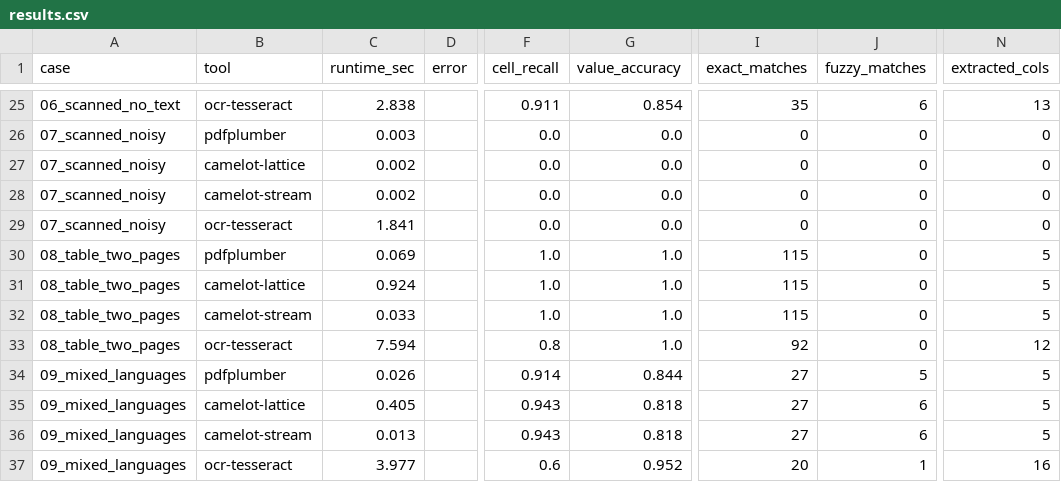
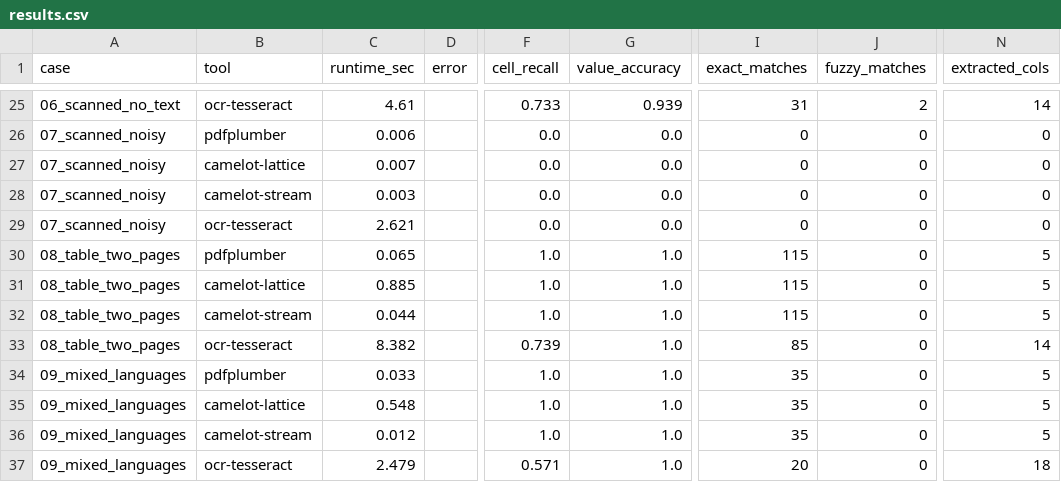
Before and after one commit to Konstantin-Prosvetov/table-extract-bench, a CSV file: results/results.csv, drawn as a sheet; only a part is shown, gaps mark what is left out; the diff covers the shown part only; the diff names each change by its address in the sheet, - before the commit and + after, or states it on an @@ line.

Commit message:
fix: reportlab base font silently corrupted Vietnamese text in fixtures
BASIC_STYLE used Helvetica (WinAnsiEncoding only, no Vietnamese
tone-mark glyphs). reportlab doesn't raise on an unmappable glyph, it
silently substitutes the wrong one — 'Dự án' rendered and re-extracted
as 'Dn án'. Ground truth was built from the source Python strings, not
the rendered PDF, so this was invisible until someone actually read the
extracted text. Registered DejaVu Sans for all fixtures; dropped the
Chinese/Japanese cells from 09_mixed_languages rather than ship a font
that still can't render them (no CJK-capable font was available in
this environment). Re-ran the benchmark; pdfplumber/camelot recall on
that fixture went from ~0.9 to 1.00 now that the extracted text matches
what ground truth actually claims. README updated with the corrected
numbers and a writeup of the bug under 'A font bug that quietly
corrupted the ground truth itself.'

```diff
--- a/results/results.csv
+++ b/results/results.csv
-C25 (runtime_sec): 2.838
+C25 (runtime_sec): 4.61
-F25 (cell_recall): 0.911
+F25 (cell_recall): 0.733
-G25 (value_accuracy): 0.854
+G25 (value_accuracy): 0.939
-I25 (exact_matches): 35
+I25 (exact_matches): 31
-J25 (fuzzy_matches): 6
+J25 (fuzzy_matches): 2
-N25 (extracted_cols): 13
+N25 (extracted_cols): 14
-C26 (runtime_sec): 0.003
+C26 (runtime_sec): 0.006
-C27 (runtime_sec): 0.002
+C27 (runtime_sec): 0.007
-C28 (runtime_sec): 0.002
+C28 (runtime_sec): 0.003
-C29 (runtime_sec): 1.841
+C29 (runtime_sec): 2.621
-C30 (runtime_sec): 0.069
+C30 (runtime_sec): 0.065
-C31 (runtime_sec): 0.924
+C31 (runtime_sec): 0.885
-C32 (runtime_sec): 0.033
+C32 (runtime_sec): 0.044
-C33 (runtime_sec): 7.594
+C33 (runtime_sec): 8.382
-F33 (cell_recall): 0.8
+F33 (cell_recall): 0.739
-I33 (exact_matches): 92
+I33 (exact_matches): 85
-N33 (extracted_cols): 12
+N33 (extracted_cols): 14
-C34 (runtime_sec): 0.026
+C34 (runtime_sec): 0.033
-F34 (cell_recall): 0.914
+F34 (cell_recall): 1.0
-G34 (value_accuracy): 0.844
+G34 (value_accuracy): 1.0
-I34:I36 (exact_matches): 27
+I34:I36 (exact_matches): 35
-J34 (fuzzy_matches): 5
+J34 (fuzzy_matches): 0
-C35 (runtime_sec): 0.405
+C35 (runtime_sec): 0.548
-F35:F36 (cell_recall): 0.943
+F35:F36 (cell_recall): 1.0
-G35:G36 (value_accuracy): 0.818
+G35:G36 (value_accuracy): 1.0
-J35:J36 (fuzzy_matches): 6
+J35:J36 (fuzzy_matches): 0
-C36 (runtime_sec): 0.013
+C36 (runtime_sec): 0.012
-C37 (runtime_sec): 3.977
+C37 (runtime_sec): 2.479
-F37 (cell_recall): 0.6
+F37 (cell_recall): 0.571
-G37 (value_accuracy): 0.952
+G37 (value_accuracy): 1.0
-J37 (fuzzy_matches): 1
+J37 (fuzzy_matches): 0
-N37 (extracted_cols): 16
+N37 (extracted_cols): 18
```
Also changed, not shown: 39 edited cells elsewhere in this file, 14 other files.
